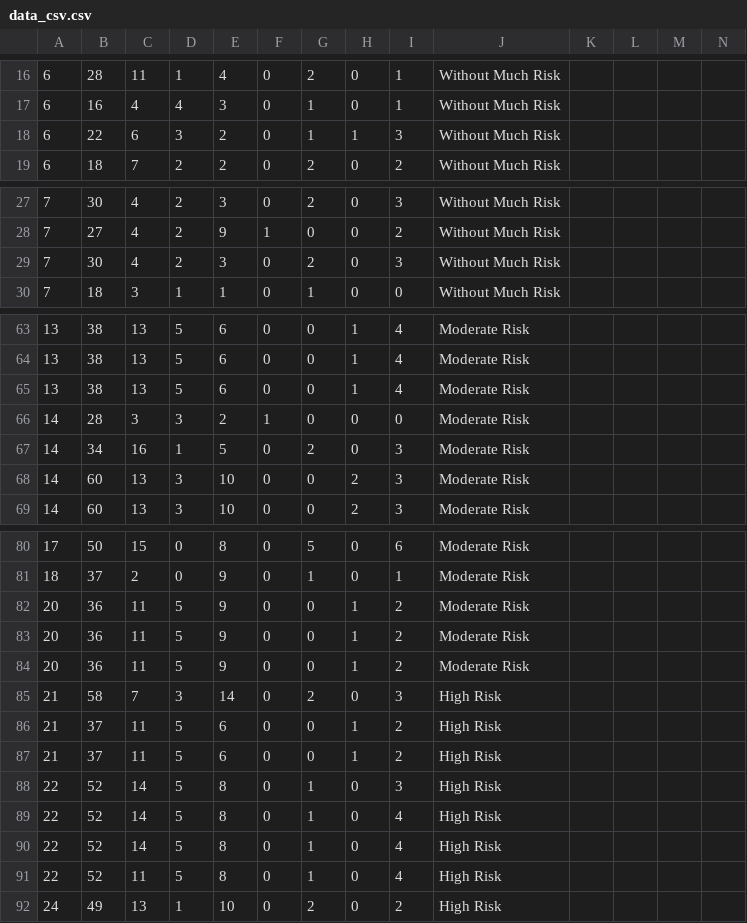
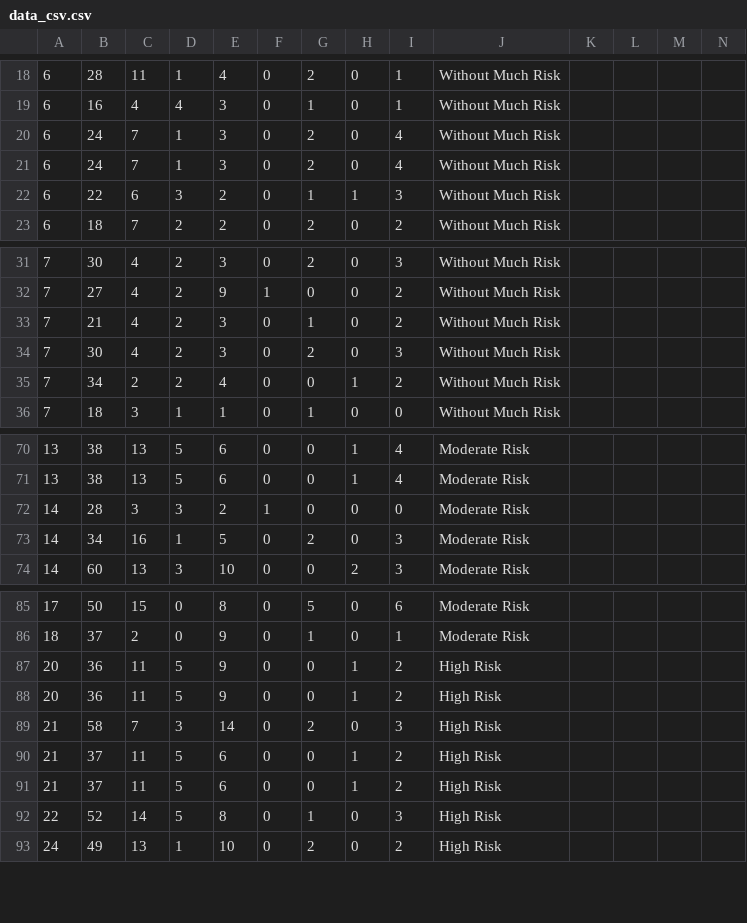
Before and after one commit to siri-goog/CodeComplexity, a CSV file: data_csv.csv, drawn as a sheet; only a part is shown, gaps mark what is left out; removed rows and columns are numbered as before the commit, all else as after; rows hold the shown columns only; the diff covers the shown part only; the diff names each change by its address in the sheet, - before the commit and + after, or states it on an @@ line.

Commit message:
Update data_csv.csv

```diff
--- a/data_csv.csv
+++ b/data_csv.csv
+row 20: 6 | 24 | 7 | 1 | 3 | 0 | 2 | 0 | 4 | Without Much Risk
+row 21: 6 | 24 | 7 | 1 | 3 | 0 | 2 | 0 | 4 | Without Much Risk
+row 33: 7 | 21 | 4 | 2 | 3 | 0 | 1 | 0 | 2 | Without Much Risk
+row 35: 7 | 34 | 2 | 2 | 4 | 0 | 0 | 1 | 2 | Without Much Risk
-row 65: 13 | 38 | 13 | 5 | 6 | 0 | 0 | 1 | 4 | Moderate Risk
-row 68: 14 | 60 | 13 | 3 | 10 | 0 | 0 | 2 | 3 | Moderate Risk
-J87:J88: Moderate Risk
+J87:J88: High Risk
-row 84: 20 | 36 | 11 | 5 | 9 | 0 | 0 | 1 | 2 | Moderate Risk
-row 89: 22 | 52 | 14 | 5 | 8 | 0 | 1 | 0 | 4 | High Risk
-row 90: 22 | 52 | 14 | 5 | 8 | 0 | 1 | 0 | 4 | High Risk
-row 91: 22 | 52 | 11 | 5 | 8 | 0 | 1 | 0 | 4 | High Risk
```
Also changed, not shown: 3 added rows and 3 edited cells elsewhere in this file.
